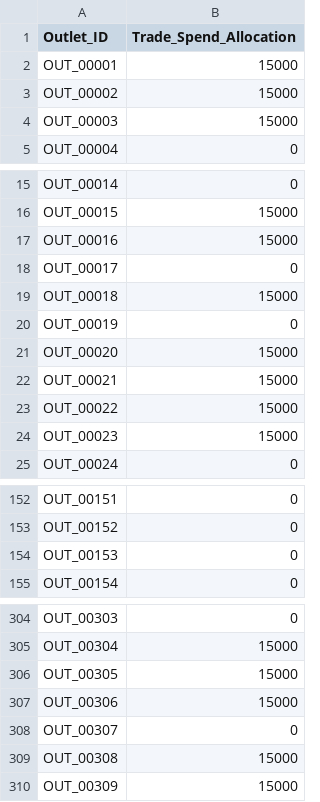
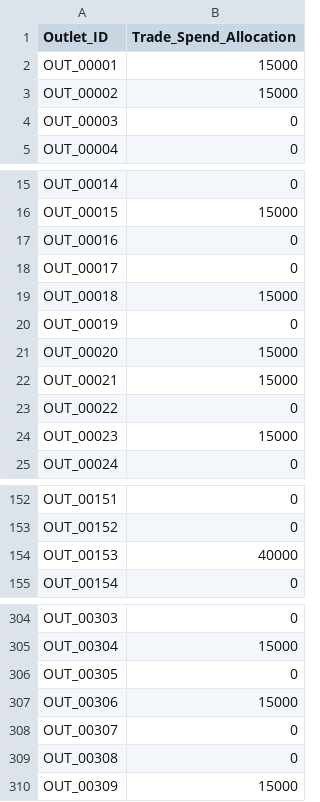
Before and after one commit to Oxshadha/Data-Storm-7.0-InsightAI, a CSV file: output/insightai_budget_allocations.csv, drawn as a sheet; only a part is shown, gaps mark what is left out; the diff covers the shown part only.

Commit message:
feat: add 500m anti-cannibalization spatial exclusion constraint to MILP optimizer
- 16,919 pairwise x_i + x_j ≤ 1 constraints via cKDTree
- Zero funded pairs within 500m (was 18 before)
- Minimum nearest-neighbor distance: 510m (was 169m)
- Budget still exactly LKR 5,000,000, 245 outlets, 198,116L lift

```diff
--- a/output/insightai_budget_allocations.csv
+++ b/output/insightai_budget_allocations.csv
@@ -3,3 +3,3 @@ OUT_00001,15000
 OUT_00002,15000
-OUT_00003,15000
+OUT_00003,0
 OUT_00004,0
@@ -16,3 +16,3 @@ OUT_00014,0
 OUT_00015,15000
-OUT_00016,15000
+OUT_00016,0
 OUT_00017,0
@@ -22,3 +22,3 @@ OUT_00020,15000
 OUT_00021,15000
-OUT_00022,15000
+OUT_00022,0
 OUT_00023,15000
@@ -153,3 +153,3 @@ OUT_00151,0
 OUT_00152,0
-OUT_00153,0
+OUT_00153,40000
 OUT_00154,0
@@ -305,6 +305,6 @@ OUT_00303,0
 OUT_00304,15000
-OUT_00305,15000
+OUT_00305,0
 OUT_00306,15000
 OUT_00307,0
-OUT_00308,15000
+OUT_00308,0
 OUT_00309,15000
```
Also changed, not shown: 26 edited cells elsewhere in this file, 1 other file.
